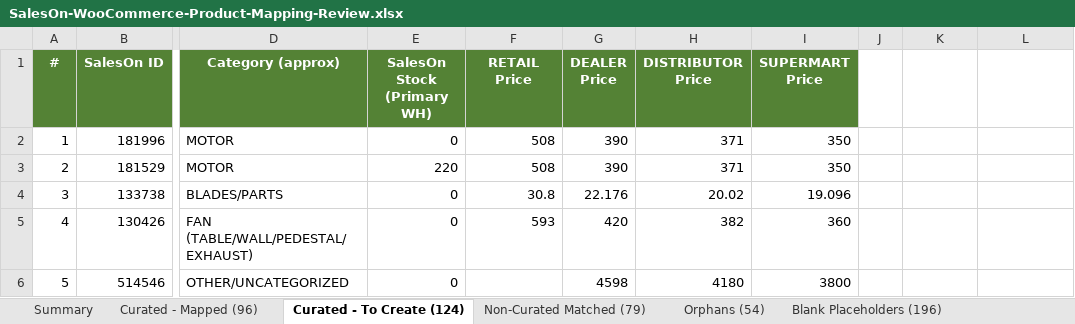
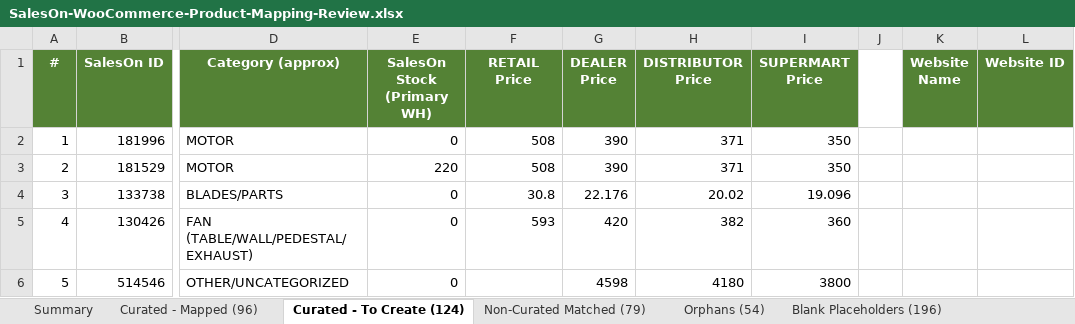
Before and after one commit to adityamorex/mycoolstar, an Excel workbook: phase0/SalesOn-WooCommerce-Product-Mapping-Review.xlsx, sheet Curated - To Create (124), drawn as a sheet; only a part is shown, gaps mark what is left out; values as stored, in another font and other column widths than the file's, no borders; the diff names each change by its address in the sheet, - before the commit and + after, or states it on an @@ line.

```diff
--- a/phase0/SalesOn-WooCommerce-Product-Mapping-Review.xlsx (sheet Curated - To Create (124))
+++ b/phase0/SalesOn-WooCommerce-Product-Mapping-Review.xlsx (sheet Curated - To Create (124))
-K1: (empty)
+K1: Website Name
-K1:L1 fill: none
+K1:L1 fill: #548235
-L1: (empty)
+L1: Website ID
```
Also changed, not shown: sheet Summary, sheet Orphans (54), 24 other files.
